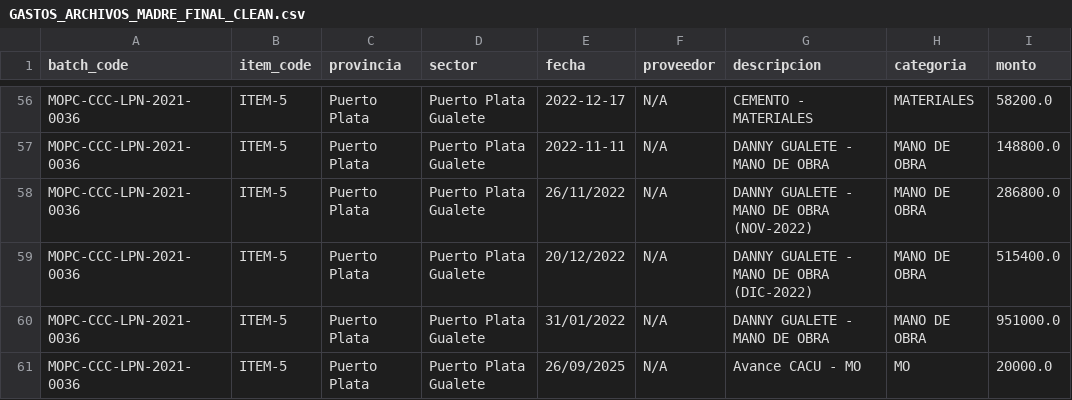
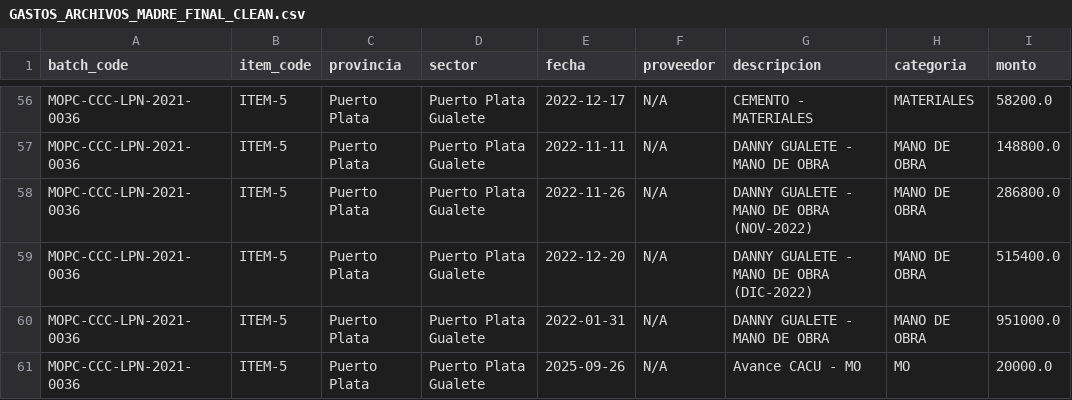
Before and after one commit to jhta712-max/JHOTA-appCG, a CSV file: GASTOS_ARCHIVOS_MADRE_FINAL_CLEAN.csv, drawn as a sheet; only a part is shown, gaps mark what is left out; the diff covers the shown part only; the diff names each change by its address in the sheet, - before the commit and + after, or states it on an @@ line.

```diff
--- a/GASTOS_ARCHIVOS_MADRE_FINAL_CLEAN.csv
+++ b/GASTOS_ARCHIVOS_MADRE_FINAL_CLEAN.csv
-E58 (fecha): 26/11/2022
+E58 (fecha): 2022-11-26
-E59 (fecha): 20/12/2022
+E59 (fecha): 2022-12-20
-E60 (fecha): 31/01/2022
+E60 (fecha): 2022-01-31
-E61 (fecha): 26/09/2025
+E61 (fecha): 2025-09-26
```
Also changed, not shown: 17 edited cells elsewhere in this file.
